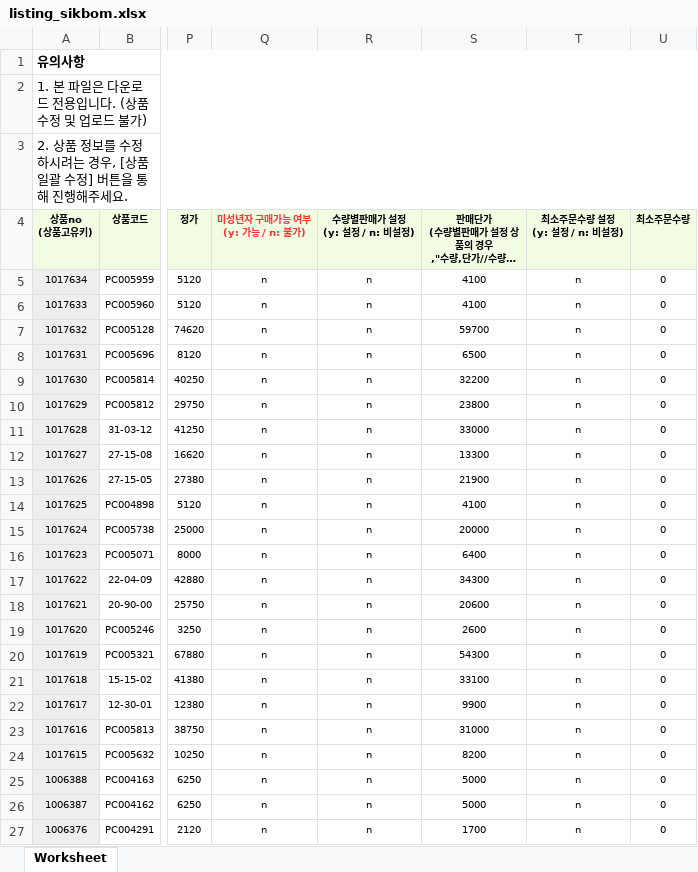
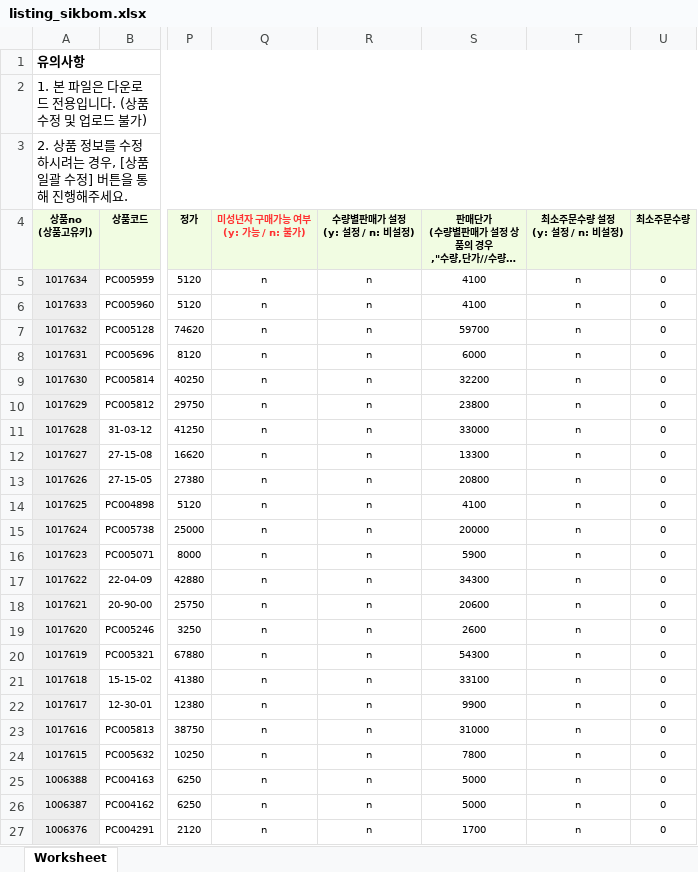
Before and after one commit to OURPROJECTDAO/work-automation-app, an Excel workbook: reference/listing_sikbom.xlsx, sheet Worksheet, drawn as a sheet; only a part is shown, gaps mark what is left out; long unchanged cells end in …; values as stored, in another font and other column widths than the file's, no borders; the diff names each change by its address in the sheet, - before the commit and + after, or states it on an @@ line.

Commit message:
data(listing-raw): sikbom 원본양식 갱신

```diff
--- a/reference/listing_sikbom.xlsx (sheet Worksheet)
+++ b/reference/listing_sikbom.xlsx (sheet Worksheet)
-S8: 6500
+S8: 6000
-S13: 21900
+S13: 20800
-S16: 6400
+S16: 5900
-S24: 8200
+S24: 7800
```
